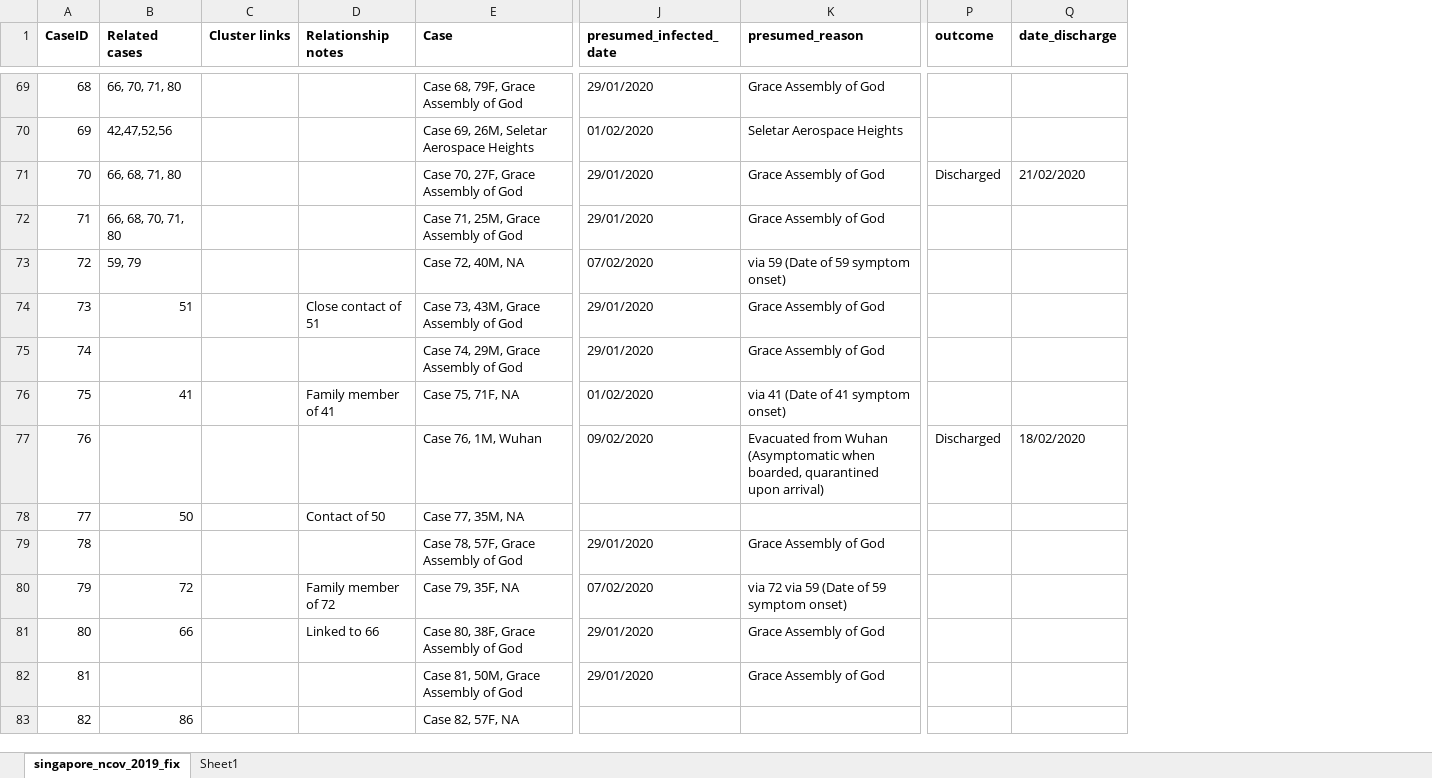
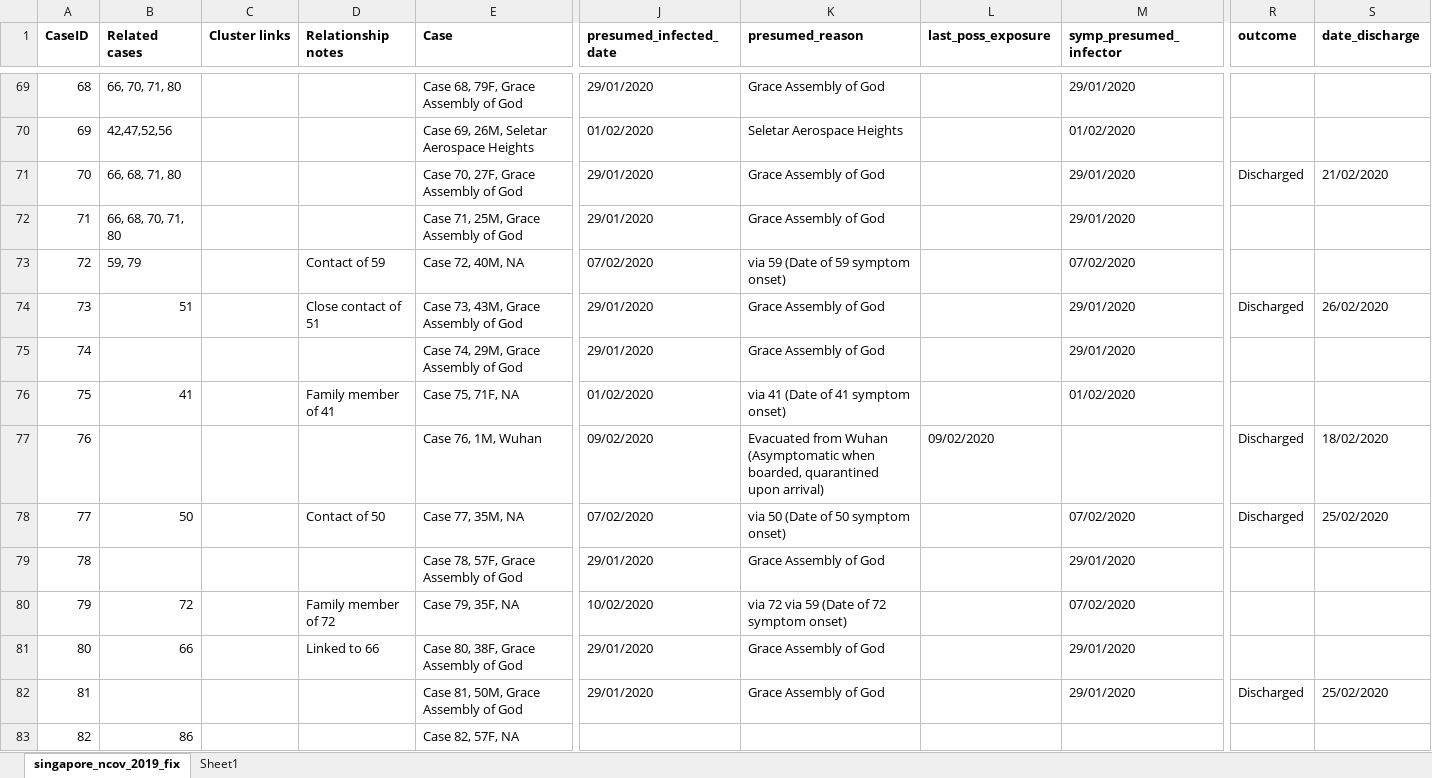
Before and after one commit to yxblee/EpiCoronaHack_Cluster, an Excel workbook: Data/Singapore/Excel Sheets/COVID-19_Singapore.xlsx, sheet singapore_ncov_2019_fix, drawn as a sheet; only a part is shown, gaps mark what is left out; values as stored, in another font and other column widths than the file's, no borders; charts and pictures not drawn; addresses are those after the commit; the diff covers the shown part only; the diff names each change by its address in the sheet, - before the commit and + after, or states it on an @@ line.

Commit message:
Update Singapore datasets

```diff
--- a/Data/Singapore/Excel Sheets/COVID-19_Singapore.xlsx (sheet singapore_ncov_2019_fix)
+++ b/Data/Singapore/Excel Sheets/COVID-19_Singapore.xlsx (sheet singapore_ncov_2019_fix)
+column L (last_poss_exposure), row 77: 09/02/2020
+column M (symp_presumed_infector), rows 69-82: 29/01/2020 | 01/02/2020 | 29/01/2020 | 29/01/2020 | 07/02/2020 | 29/01/2020 | 29/01/2020 | 01/02/2020 |  | 07/02/2020 | 29/01/2020 | 07/02/2020 | 29/01/2020 | 29/01/2020
-D73 (Relationship notes): (empty)
+D73 (Relationship notes): Contact of 59
-R74 (outcome): (empty)
+R74 (outcome): Discharged
-S74 (date_discharge): (empty)
+S74 (date_discharge): 26/02/2020
-J78 (presumed_infected_date): (empty)
+J78 (presumed_infected_date): 07/02/2020
-K78 (presumed_reason): (empty)
+K78 (presumed_reason): via 50 (Date of 50 symptom onset)
-R78 (outcome): (empty)
+R78 (outcome): Discharged
-S78 (date_discharge): (empty)
+S78 (date_discharge): 25/02/2020
-J80 (presumed_infected_date): 07/02/2020
+J80 (presumed_infected_date): 10/02/2020
-K80 (presumed_reason): via 72 via 59 (Date of 59 symptom onset)
+K80 (presumed_reason): via 72 via 59 (Date of 72 symptom onset)
-R82 (outcome): (empty)
+R82 (outcome): Discharged
-S82 (date_discharge): (empty)
+S82 (date_discharge): 25/02/2020
```
Also changed, not shown: 4 added rows, 31 edited cells and cell formats elsewhere in this sheet, formulas that keep their value, Data/Singapore/Excel Sheets/COVID-19_Singapore_Heatmap-table.xlsx, 12 other files.
